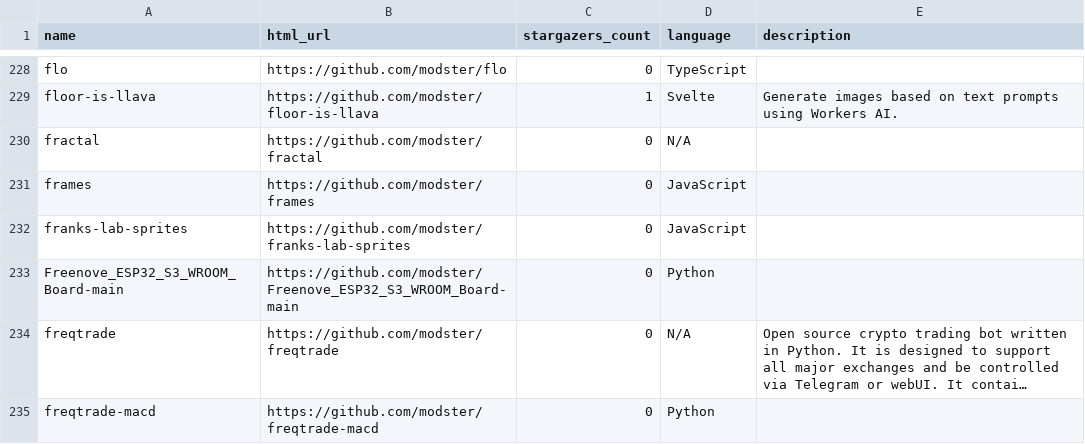
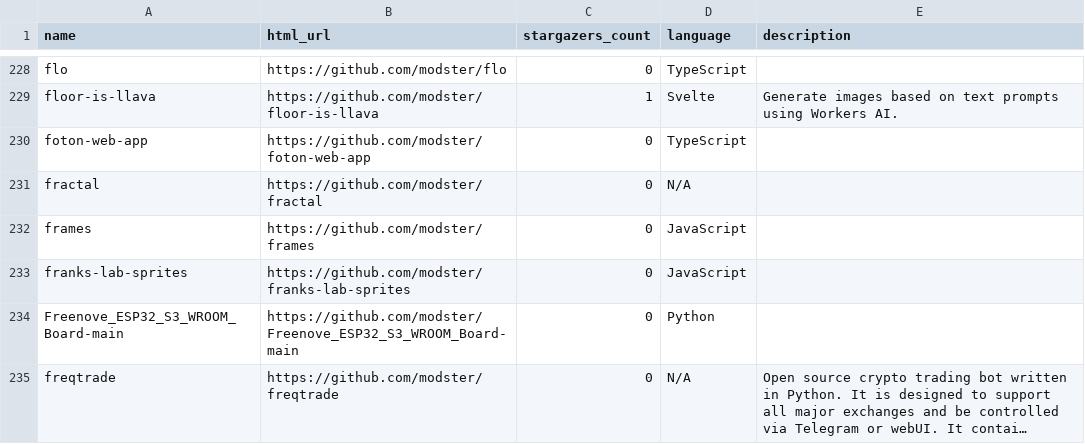
Before and after one commit to modster/modster.github.io, a TSV file: src/data/repos.tsv, drawn as a sheet; only a part is shown, gaps mark what is left out; the shorter side is filled out with more unchanged rows; long unchanged cells end in …; the diff names each change by its address in the sheet, - before the commit and + after, or states it on an @@ line.

```diff
--- a/src/data/repos.tsv
+++ b/src/data/repos.tsv
+row 230: foton-web-app | https://github.com/modster/foton-web-app | 0 | TypeScript
```
Also changed, not shown: 3 other files.
